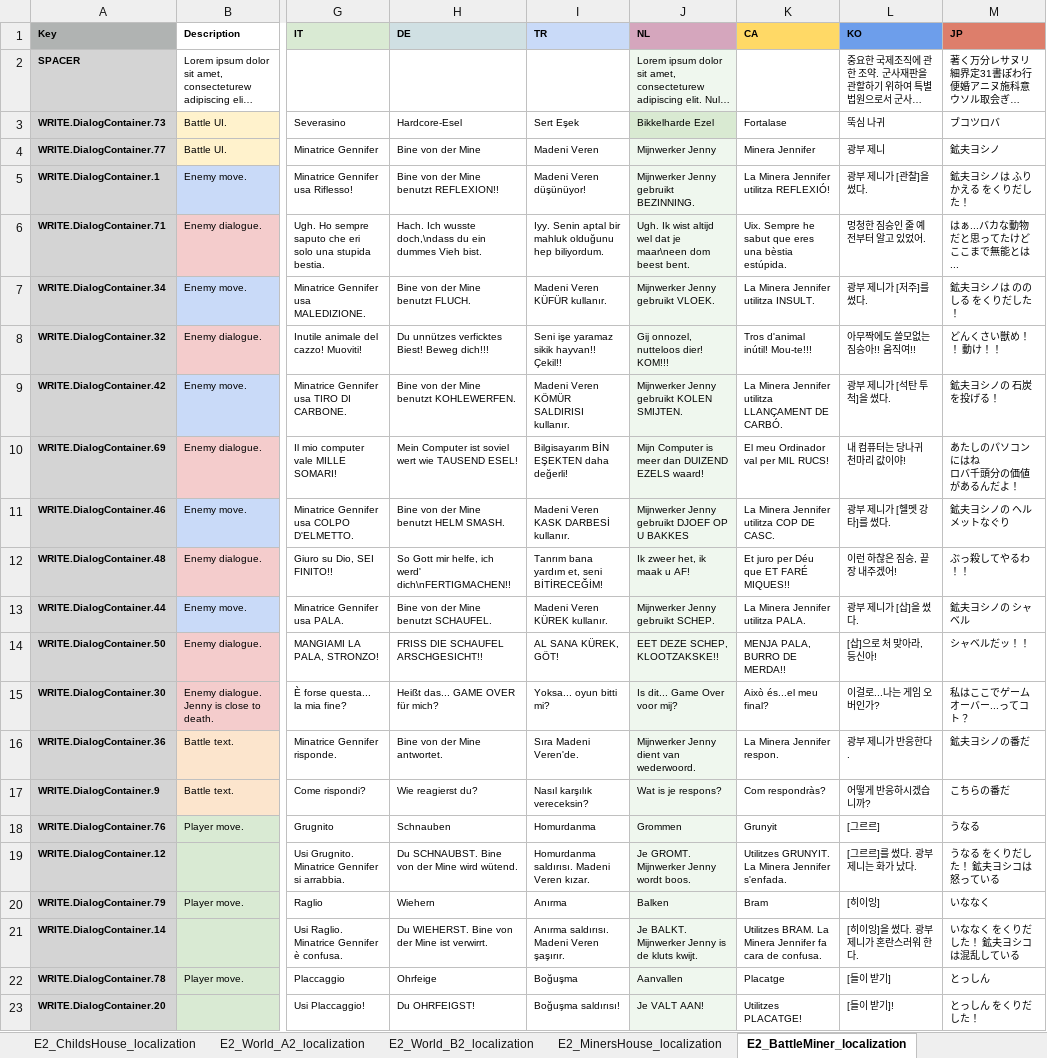
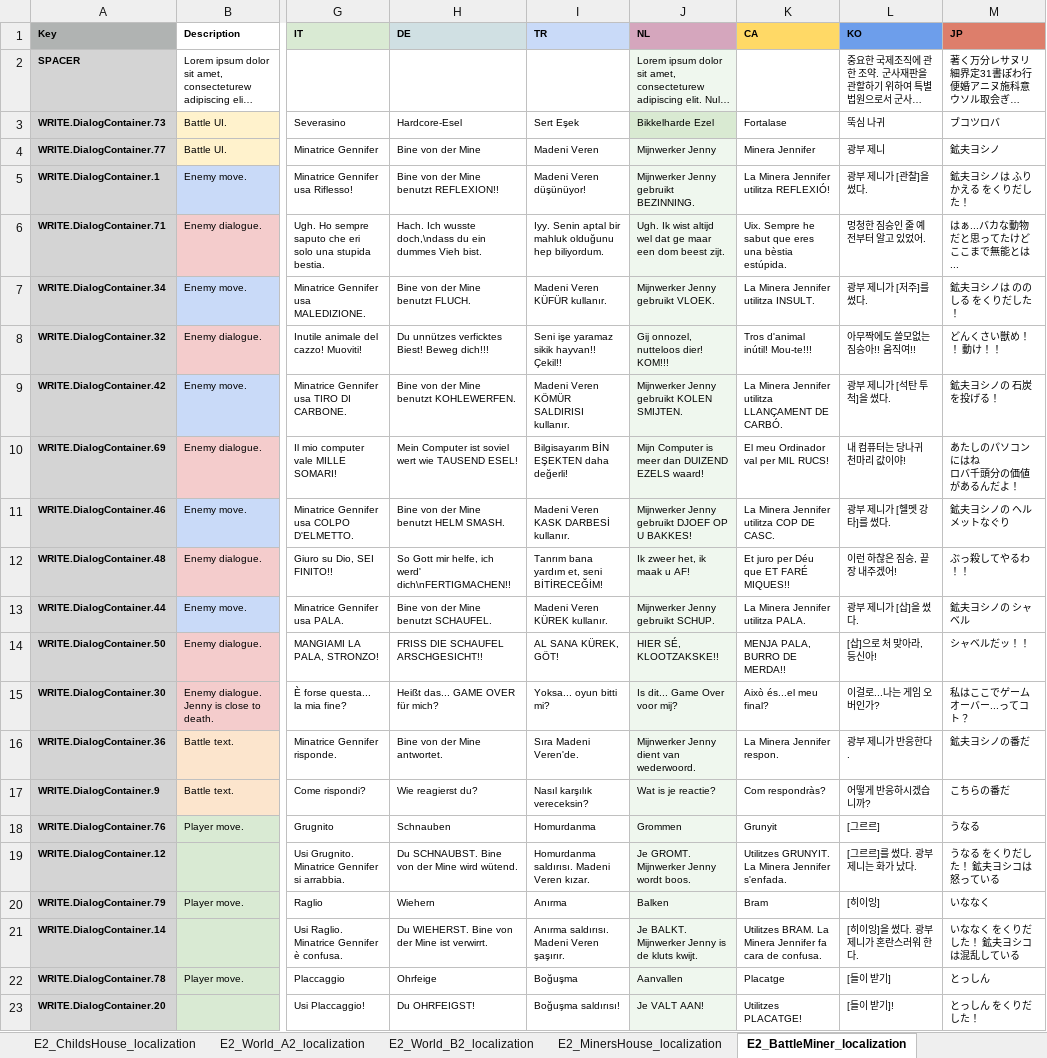
Before and after one commit to TomVDH/AM_FL_TRANS, an Excel workbook: excels/2_asses.masses_E2Proxy.xlsx, sheet E2_BattleMiner_localization, drawn as a sheet; only a part is shown, gaps mark what is left out; long unchanged cells end in …; values as stored, in another font and other column widths than the file's, no borders; ↵ is a line break in a cell; the diff names each change by its address in the sheet, - before the commit and + after, or states it on an @@ line.

```diff
--- a/excels/2_asses.masses_E2Proxy.xlsx (sheet E2_BattleMiner_localization)
+++ b/excels/2_asses.masses_E2Proxy.xlsx (sheet E2_BattleMiner_localization)
-J6 (NL): …wel dat je maar\neen dom beest bent.
+J6 (NL): …wel dat ge maar ↵ een dom beest zijt.
-J11 (NL): Mijnwerker Jenny gebruikt DJOEF OP U BAKKES
+J11 (NL): Mijnwerker Jenny gebruikt DJOEF OP U BAKKES!
-J13 (NL): Mijnwerker Jenny gebruikt SCHEP.
+J13 (NL): Mijnwerker Jenny gebruikt SCHUP.
-J14 (NL): EET DEZE SCHEP, KLOOTZAKSKE!!
+J14 (NL): HIER SÉ, KLOOTZAKSKE!!
-J17 (NL): Wat is je respons?
+J17 (NL): Wat is je reactie?
```
Also changed, not shown: sheet E2_World_B2_localization, sheet E2_MinersHouse_localization, sheet E2_World_A2_localization, sheet E2_World_A1_localization, sheet E2_World_B1_localization, excels/1_asses.masses_E1Proxy.xlsx, 7 other files.
